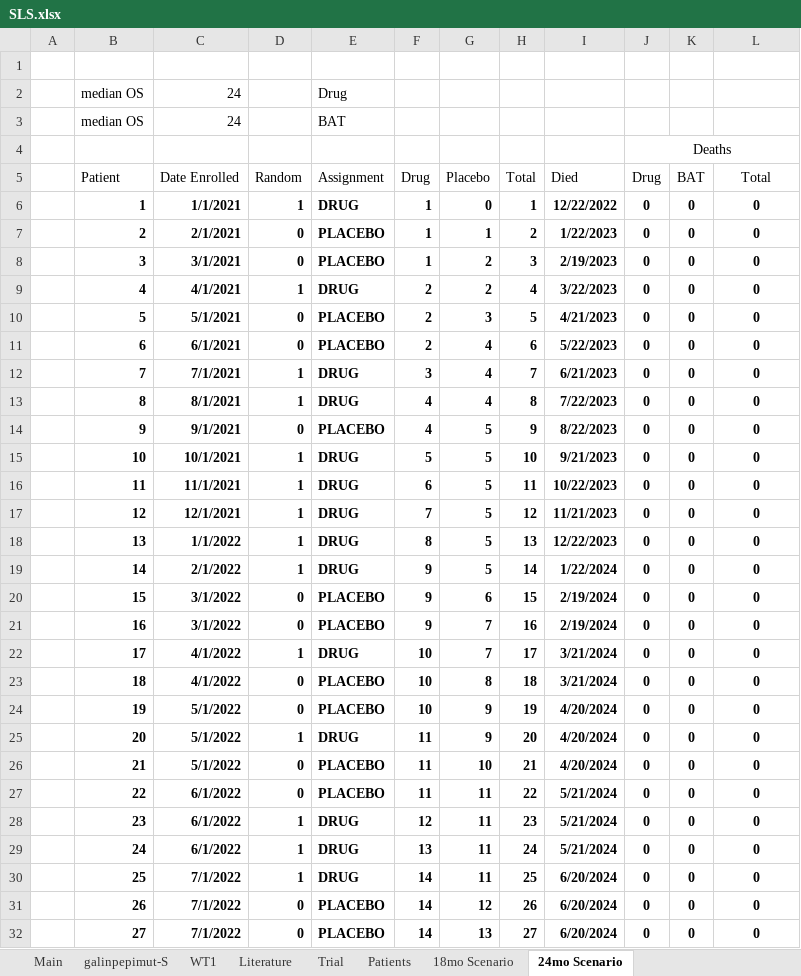
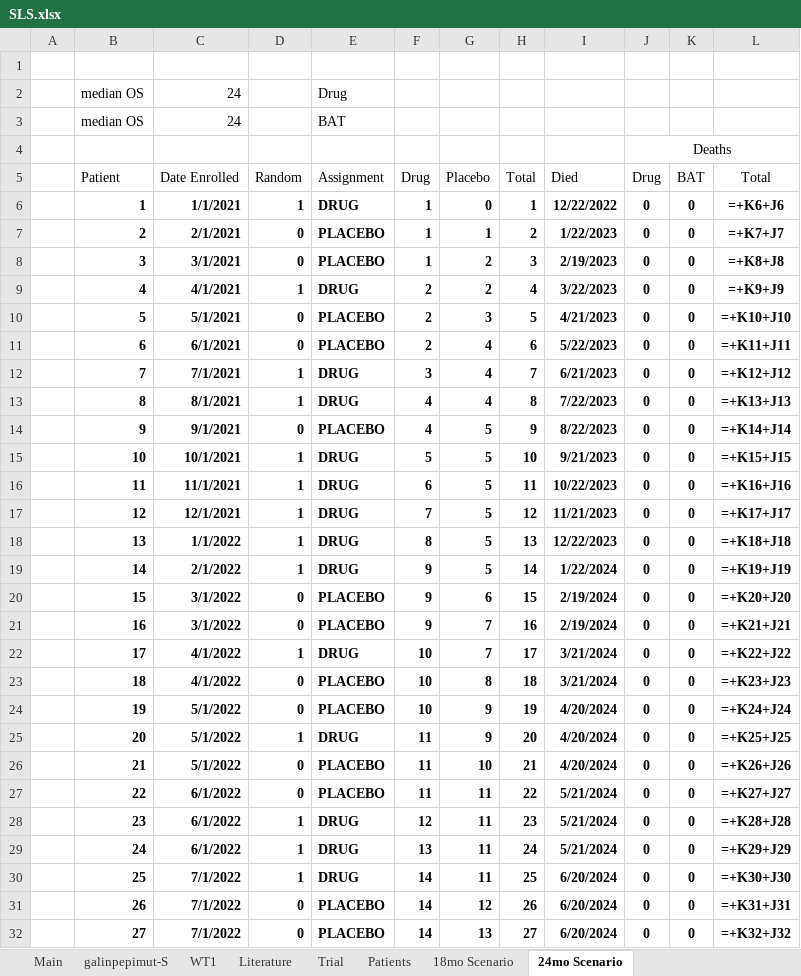
Before and after one commit to tadkawabata/sls-short-model, an Excel workbook: SLS.xlsx, sheet 24mo Scenario, drawn as a sheet; only a part is shown; values as stored, in another font and other column widths than the file's, no borders; formulas without a stored value are shown as written; the diff covers the shown part only; the diff names each change by its address in the sheet, - before the commit and + after, or states it on an @@ line.

```diff
--- a/SLS.xlsx (sheet 24mo Scenario)
+++ b/SLS.xlsx (sheet 24mo Scenario)
-L6 (Total): 0
+L6 (Total): =+K6+J6
-L7 (Total): 0
+L7 (Total): =+K7+J7
-L8 (Total): 0
+L8 (Total): =+K8+J8
-L9 (Total): 0
+L9 (Total): =+K9+J9
-L10 (Total): 0
+L10 (Total): =+K10+J10
-L11 (Total): 0
+L11 (Total): =+K11+J11
-L12 (Total): 0
+L12 (Total): =+K12+J12
-L13 (Total): 0
+L13 (Total): =+K13+J13
-L14 (Total): 0
+L14 (Total): =+K14+J14
-L15 (Total): 0
+L15 (Total): =+K15+J15
-L16 (Total): 0
+L16 (Total): =+K16+J16
-L17 (Total): 0
+L17 (Total): =+K17+J17
-L18 (Total): 0
+L18 (Total): =+K18+J18
-L19 (Total): 0
+L19 (Total): =+K19+J19
-L20 (Total): 0
+L20 (Total): =+K20+J20
-L21 (Total): 0
+L21 (Total): =+K21+J21
-L22 (Total): 0
+L22 (Total): =+K22+J22
-L23 (Total): 0
+L23 (Total): =+K23+J23
-L24 (Total): 0
+L24 (Total): =+K24+J24
-L25 (Total): 0
+L25 (Total): =+K25+J25
-L26 (Total): 0
+L26 (Total): =+K26+J26
-L27 (Total): 0
+L27 (Total): =+K27+J27
-L28 (Total): 0
+L28 (Total): =+K28+J28
-L29 (Total): 0
+L29 (Total): =+K29+J29
-L30 (Total): 0
+L30 (Total): =+K30+J30
-L31 (Total): 0
+L31 (Total): =+K31+J31
-L32 (Total): 0
+L32 (Total): =+K32+J32
```
Also changed, not shown: 9 added rows, 9 removed rows and 111 edited cells elsewhere in this sheet, sheet Patients, sheet Trial, sheet 18mo Scenario, sheet Main, sheet galinpepimut-S, charts or pictures.
